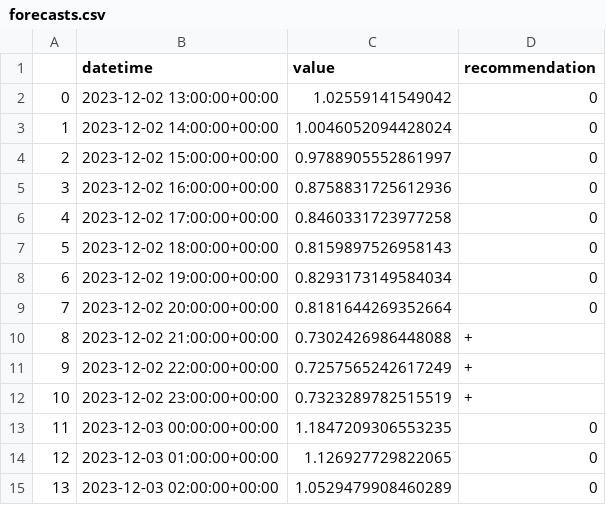
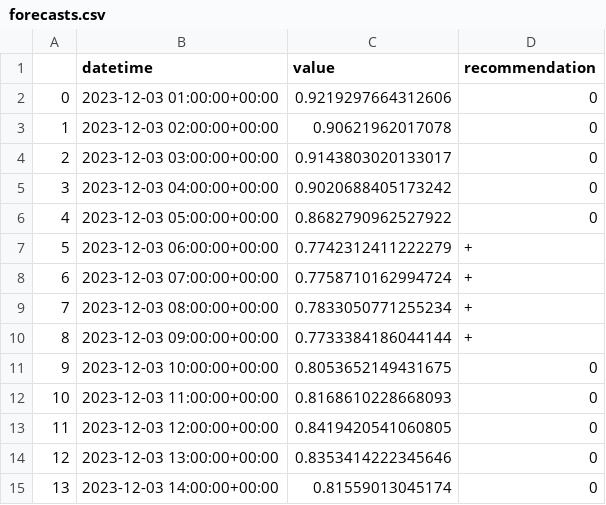
Before and after one commit to IDS-mini/electricity, a CSV file: forecast_data/forecasts.csv, drawn as a sheet; only a part is shown; the diff covers the shown part only.

Commit message:
Forecast update

```diff
--- a/forecast_data/forecasts.csv
+++ b/forecast_data/forecasts.csv
@@ -1,15 +1,15 @@
 ,datetime,value,recommendation
-0,2023-12-02 13:00:00+00:00,1.02559141549042,0
-1,2023-12-02 14:00:00+00:00,1.0046052094428024,0
-2,2023-12-02 15:00:00+00:00,0.9788905552861997,0
-3,2023-12-02 16:00:00+00:00,0.8758831725612936,0
-4,2023-12-02 17:00:00+00:00,0.8460331723977258,0
-5,2023-12-02 18:00:00+00:00,0.8159897526958143,0
-6,2023-12-02 19:00:00+00:00,0.8293173149584034,0
-7,2023-12-02 20:00:00+00:00,0.8181644269352664,0
-8,2023-12-02 21:00:00+00:00,0.7302426986448088,+
-9,2023-12-02 22:00:00+00:00,0.7257565242617249,+
-10,2023-12-02 23:00:00+00:00,0.7323289782515519,+
-11,2023-12-03 00:00:00+00:00,1.1847209306553235,0
-12,2023-12-03 01:00:00+00:00,1.126927729822065,0
-13,2023-12-03 02:00:00+00:00,1.0529479908460289,0
+0,2023-12-03 01:00:00+00:00,0.9219297664312606,0
+1,2023-12-03 02:00:00+00:00,0.90621962017078,0
+2,2023-12-03 03:00:00+00:00,0.9143803020133017,0
+3,2023-12-03 04:00:00+00:00,0.9020688405173242,0
+4,2023-12-03 05:00:00+00:00,0.8682790962527922,0
+5,2023-12-03 06:00:00+00:00,0.7742312411222279,+
+6,2023-12-03 07:00:00+00:00,0.7758710162994724,+
+7,2023-12-03 08:00:00+00:00,0.7833050771255234,+
+8,2023-12-03 09:00:00+00:00,0.7733384186044144,+
+9,2023-12-03 10:00:00+00:00,0.8053652149431675,0
+10,2023-12-03 11:00:00+00:00,0.8168610228668093,0
+11,2023-12-03 12:00:00+00:00,0.8419420541060805,0
+12,2023-12-03 13:00:00+00:00,0.8353414222345646,0
+13,2023-12-03 14:00:00+00:00,0.81559013045174,0
```
Also changed, not shown: 138 edited cells elsewhere in this file.
